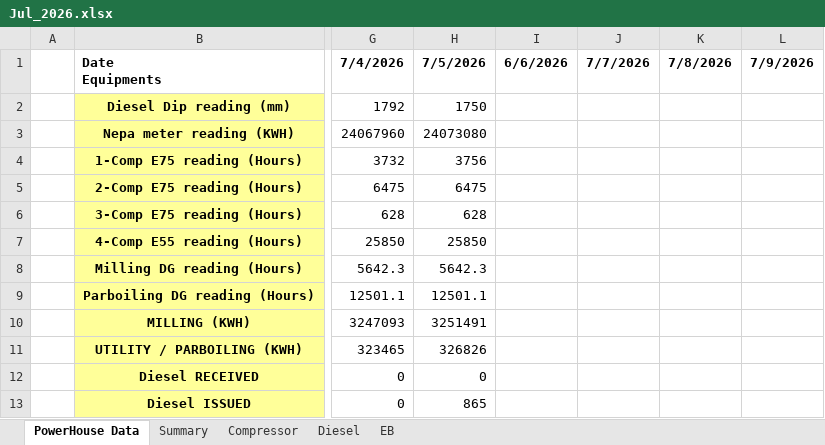
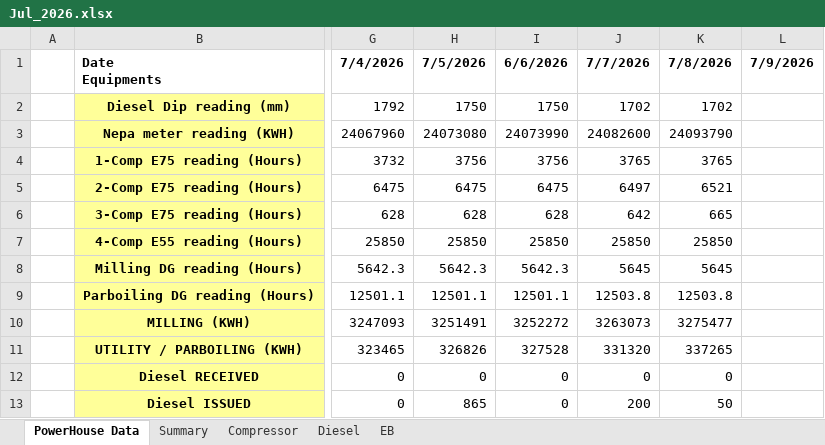
Before and after one commit to punithbtv-pixel/mis, an Excel workbook: data/Jul_2026.xlsx, sheet PowerHouse Data, drawn as a sheet; only a part is shown, gaps mark what is left out; values as stored, in another font and other column widths than the file's, no borders; the diff names each change by its address in the sheet, - before the commit and + after, or states it on an @@ line.

```diff
--- a/data/Jul_2026.xlsx (sheet PowerHouse Data)
+++ b/data/Jul_2026.xlsx (sheet PowerHouse Data)
-I2: (empty)
+I2: 1750
-J2: (empty)
+J2: 1702
-K2: (empty)
+K2: 1702
-I3: (empty)
+I3: 24073990
-J3: (empty)
+J3: 24082600
-K3: (empty)
+K3: 24093790
-I4: (empty)
+I4: 3756
-J4: (empty)
+J4: 3765
-K4: (empty)
+K4: 3765
-I5: (empty)
+I5: 6475
-J5: (empty)
+J5: 6497
-K5: (empty)
+K5: 6521
-I6: (empty)
+I6: 628
-J6: (empty)
+J6: 642
-K6: (empty)
+K6: 665
-I7: (empty)
+I7: 25850
-J7: (empty)
+J7: 25850
-K7: (empty)
+K7: 25850
-I8: (empty)
+I8: 5642.3
-J8: (empty)
+J8: 5645
-K8: (empty)
+K8: 5645
-I9: (empty)
+I9: 12501.1
-J9: (empty)
+J9: 12503.8
-K9: (empty)
+K9: 12503.8
-I10: (empty)
+I10: 3252272
-J10: (empty)
+J10: 3263073
-K10: (empty)
+K10: 3275477
-I11: (empty)
+I11: 327528
-J11: (empty)
+J11: 331320
-K11: (empty)
+K11: 337265
-I12:I13: (empty)
+I12:I13: 0
-J12: (empty)
+J12: 0
-K12: (empty)
+K12: 0
-J13: (empty)
+J13: 200
-K13: (empty)
+K13: 50
```
Also changed, not shown: sheet Diesel, sheet Summary, sheet Compressor, sheet EB, formulas that keep their value, hidden cells, 7 other files.
